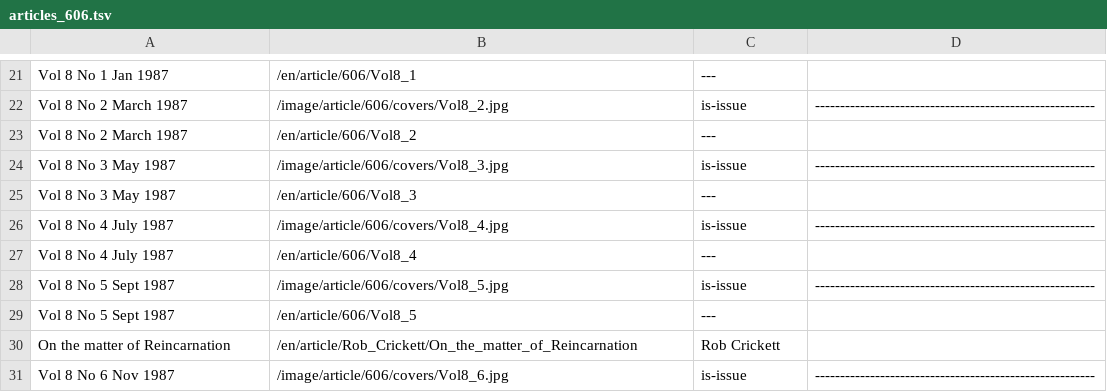
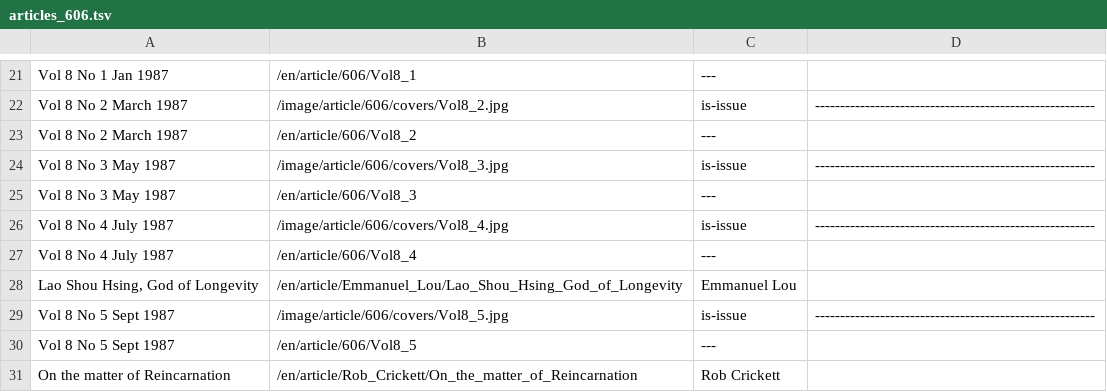
Before and after one commit to JanHerca/urantiapedia, a TSV file: input/txt/articles-en/articles_606.tsv, drawn as a sheet; only a part is shown, gaps mark what is left out; the shorter side is filled out with more unchanged rows.

```diff
--- a/input/txt/articles-en/articles_606.tsv
+++ b/input/txt/articles-en/articles_606.tsv
@@ -27,2 +27,3 @@ Vol 8 No 4 July 1987	/image/article/606/covers/Vol8_4.jpg	is-issue	-------------
 Vol 8 No 4 July 1987	/en/article/606/Vol8_4	---	
+Lao Shou Hsing, God of Longevity	/en/article/Emmanuel_Lou/Lao_Shou_Hsing_God_of_Longevity	Emmanuel Lou
 Vol 8 No 5 Sept 1987	/image/article/606/covers/Vol8_5.jpg	is-issue	--------------------------------------------------------
```
Also changed, not shown: 6 other files.
